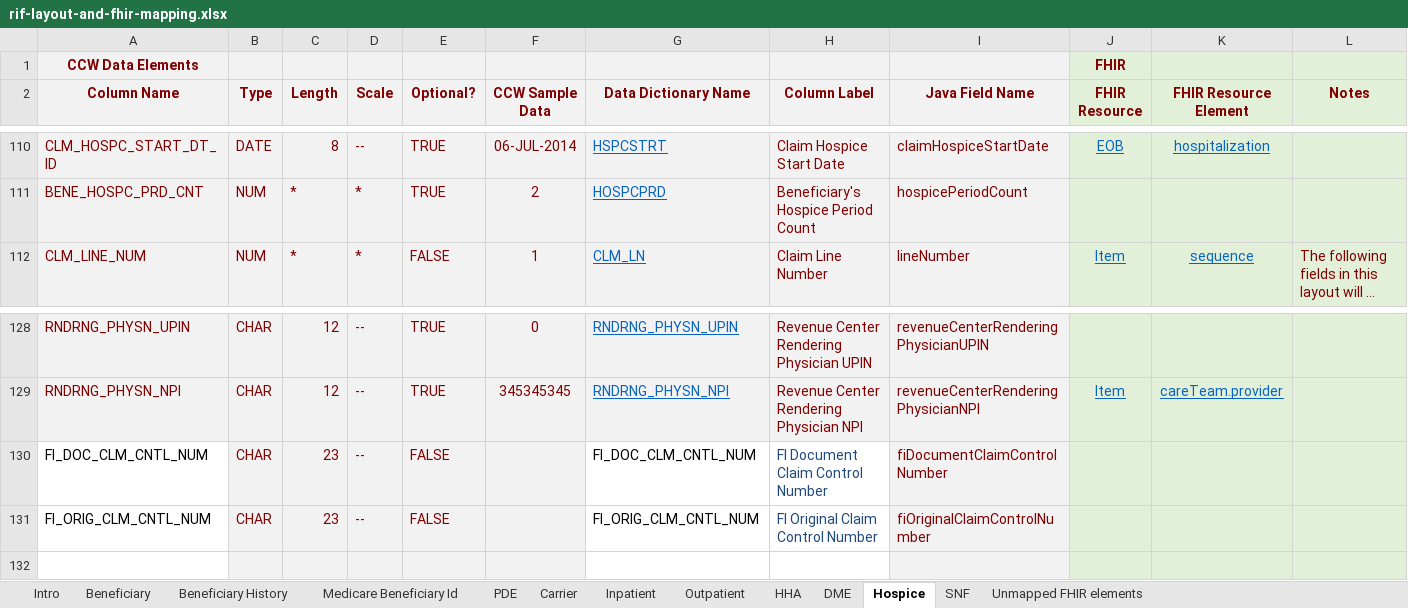
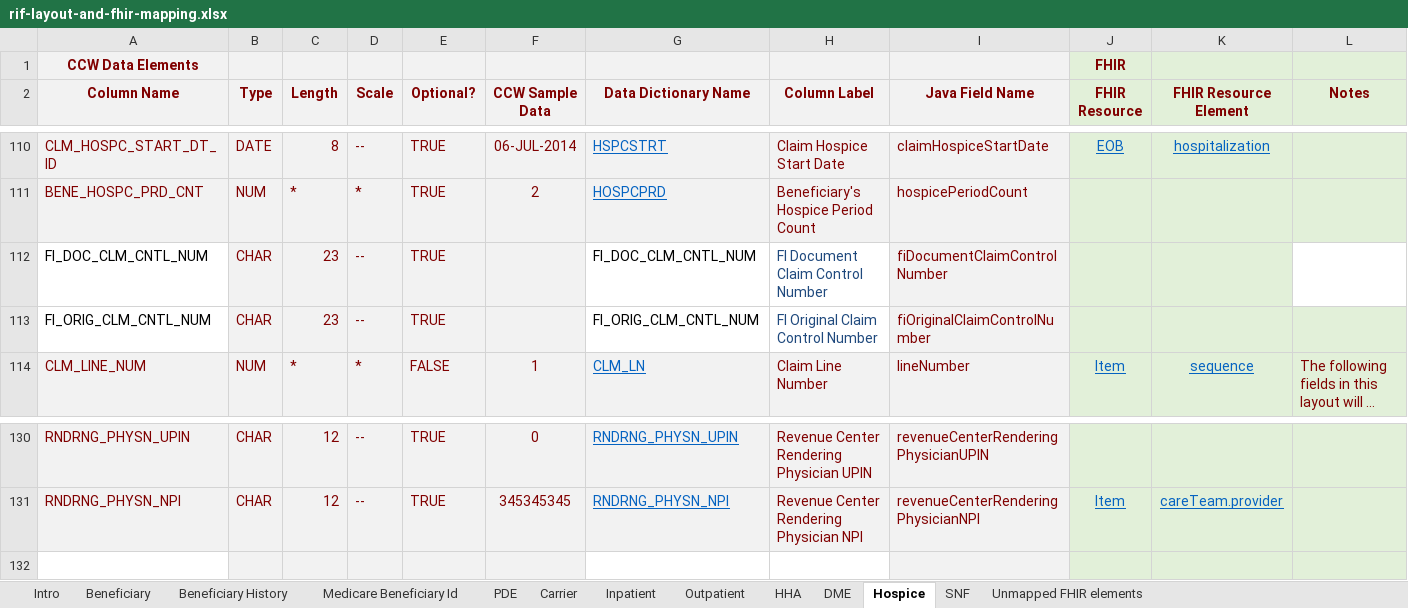
Before and after one commit to CMSgov/beneficiary-fhir-data, an Excel workbook: apps/bfd-model/bfd-model-rif/src/main/java/gov/cms/bfd/model/rif/rif-layout-and-fhir-mapping.xlsx, sheet Hospice, drawn as a sheet; only a part is shown, gaps mark what is left out; long unchanged cells end in …; values as stored, in another font and other column widths than the file's, no borders; removed rows and columns are numbered as before the commit, all else as after; the diff names each change by its address in the sheet, - before the commit and + after, or states it on an @@ line.

```diff
--- a/apps/bfd-model/bfd-model-rif/src/main/java/gov/cms/bfd/model/rif/rif-layout-and-fhir-mapping.xlsx (sheet Hospice)
+++ b/apps/bfd-model/bfd-model-rif/src/main/java/gov/cms/bfd/model/rif/rif-layout-and-fhir-mapping.xlsx (sheet Hospice)
+row 112: FI_DOC_CLM_CNTL_NUM | CHAR | 23 | -- | TRUE |  | FI_DOC_CLM_CNTL_NUM | FI Document Claim Control Number | fiDocumentClaimControlNumber
+row 113: FI_ORIG_CLM_CNTL_NUM | CHAR | 23 | -- | TRUE |  | FI_ORIG_CLM_CNTL_NUM | FI Original Claim Control Number | fiOriginalClaimControlNumber
-row 130: FI_DOC_CLM_CNTL_NUM | CHAR | 23 | -- | FALSE |  | FI_DOC_CLM_CNTL_NUM | FI Document Claim Control Number | fiDocumentClaimControlNumber
-row 131: FI_ORIG_CLM_CNTL_NUM | CHAR | 23 | -- | FALSE |  | FI_ORIG_CLM_CNTL_NUM | FI Original Claim Control Number | fiOriginalClaimControlNumber
```
Also changed, not shown: sheet Outpatient, sheet HHA, sheet SNF, sheet Inpatient, sheet DME, sheet Carrier, 10 other files.
